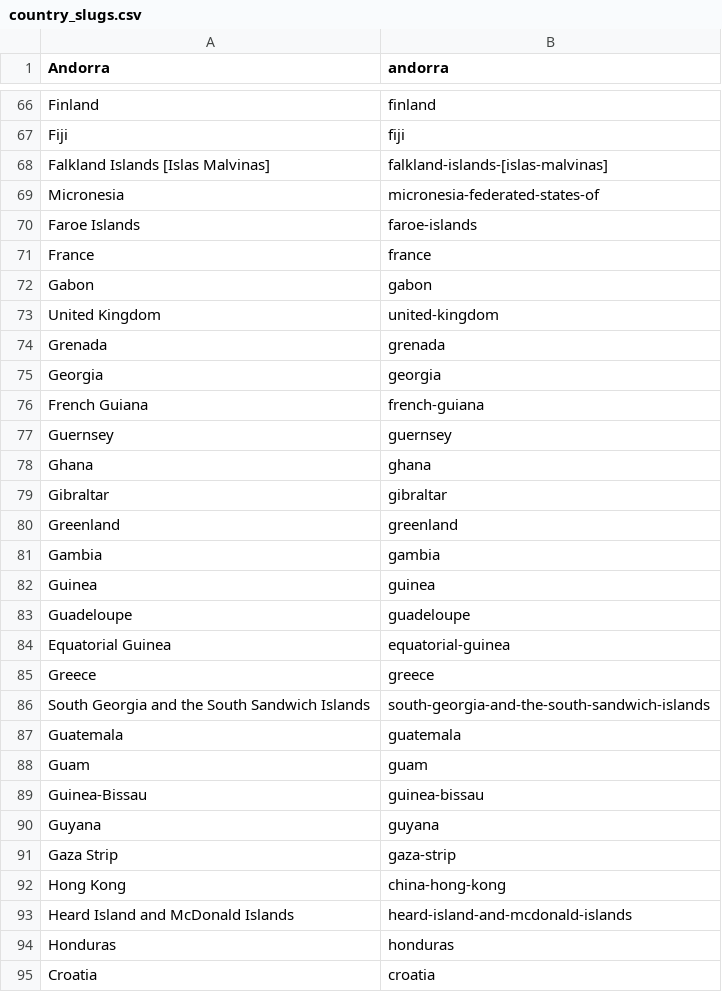
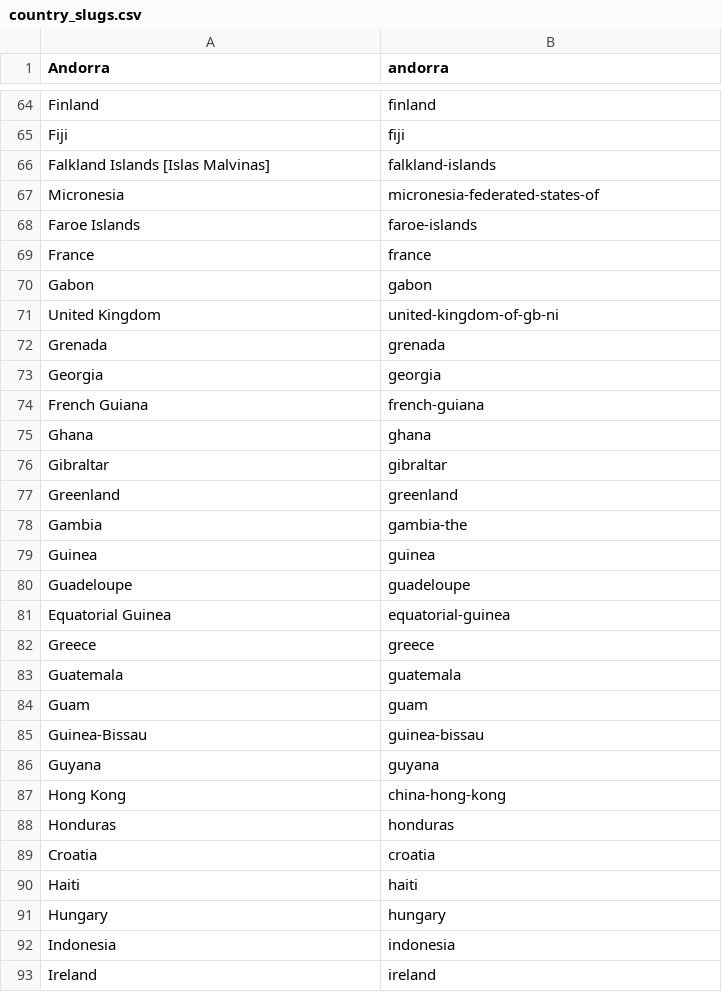
Before and after one commit to xaglen/slack_prayer, a CSV file: country_slugs.csv, drawn as a sheet; only a part is shown, gaps mark what is left out; the shorter side is filled out with more unchanged rows; the diff covers the shown part only.

Commit message:
Adding a new script to pray for countries in the evenings

```diff
--- a/country_slugs.csv
+++ b/country_slugs.csv
@@ -67,3 +65,3 @@ Finland,finland
 Fiji,fiji
-Falkland Islands [Islas Malvinas],falkland-islands-[islas-malvinas]
+Falkland Islands [Islas Malvinas],falkland-islands
 Micronesia,micronesia-federated-states-of
@@ -72,3 +70,3 @@ France,france
 Gabon,gabon
-United Kingdom,united-kingdom
+United Kingdom,united-kingdom-of-gb-ni
 Grenada,grenada
@@ -76,3 +74,2 @@ Georgia,georgia
 French Guiana,french-guiana
-Guernsey,guernsey
 Ghana,ghana
@@ -80,3 +77,3 @@ Gibraltar,gibraltar
 Greenland,greenland
-Gambia,gambia
+Gambia,gambia-the
 Guinea,guinea
@@ -85,3 +82,2 @@ Equatorial Guinea,equatorial-guinea
 Greece,greece
-South Georgia and the South Sandwich Islands,south-georgia-and-the-south-sandwich-islands
 Guatemala,guatemala
@@ -90,5 +86,3 @@ Guinea-Bissau,guinea-bissau
 Guyana,guyana
-Gaza Strip,gaza-strip
 Hong Kong,china-hong-kong
-Heard Island and McDonald Islands,heard-island-and-mcdonald-islands
 Honduras,honduras
```
Also changed, not shown: 2 added rows, 15 removed rows and 19 edited cells elsewhere in this file.
